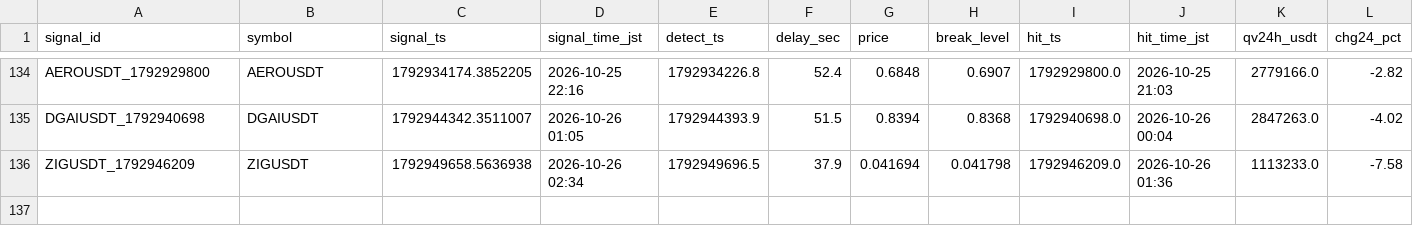
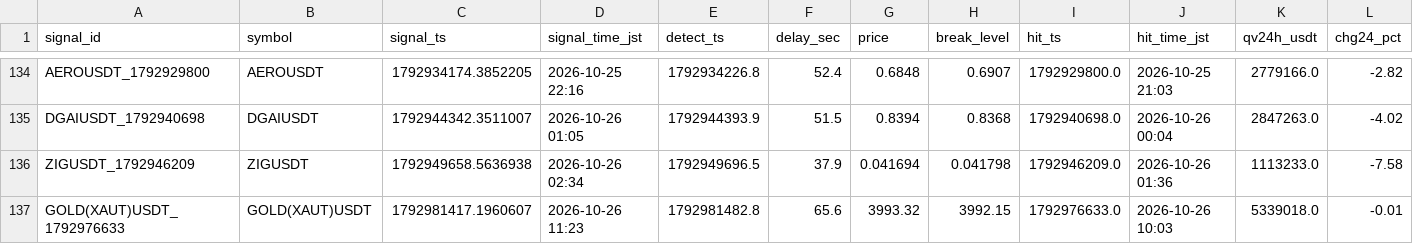
Before and after one commit to hiro1980umare/mexcscreener, a CSV file: signals.csv, drawn as a sheet; only a part is shown, gaps mark what is left out; rows hold the shown columns only; the diff names each change by its address in the sheet, - before the commit and + after, or states it on an @@ line.

```diff
--- a/signals.csv
+++ b/signals.csv
+row 137: GOLD(XAUT)USDT_1792976633 | GOLD(XAUT)USDT | 1792981417.1960607 | 2026-10-26 11:23 | 1792981482.8 | 65.6 | 3993.32 | 3992.15 | 1792976633.0 | 2026-10-26 10:03 | 5339018.0 | -0.01
```
Also changed, not shown: 5 other files.
